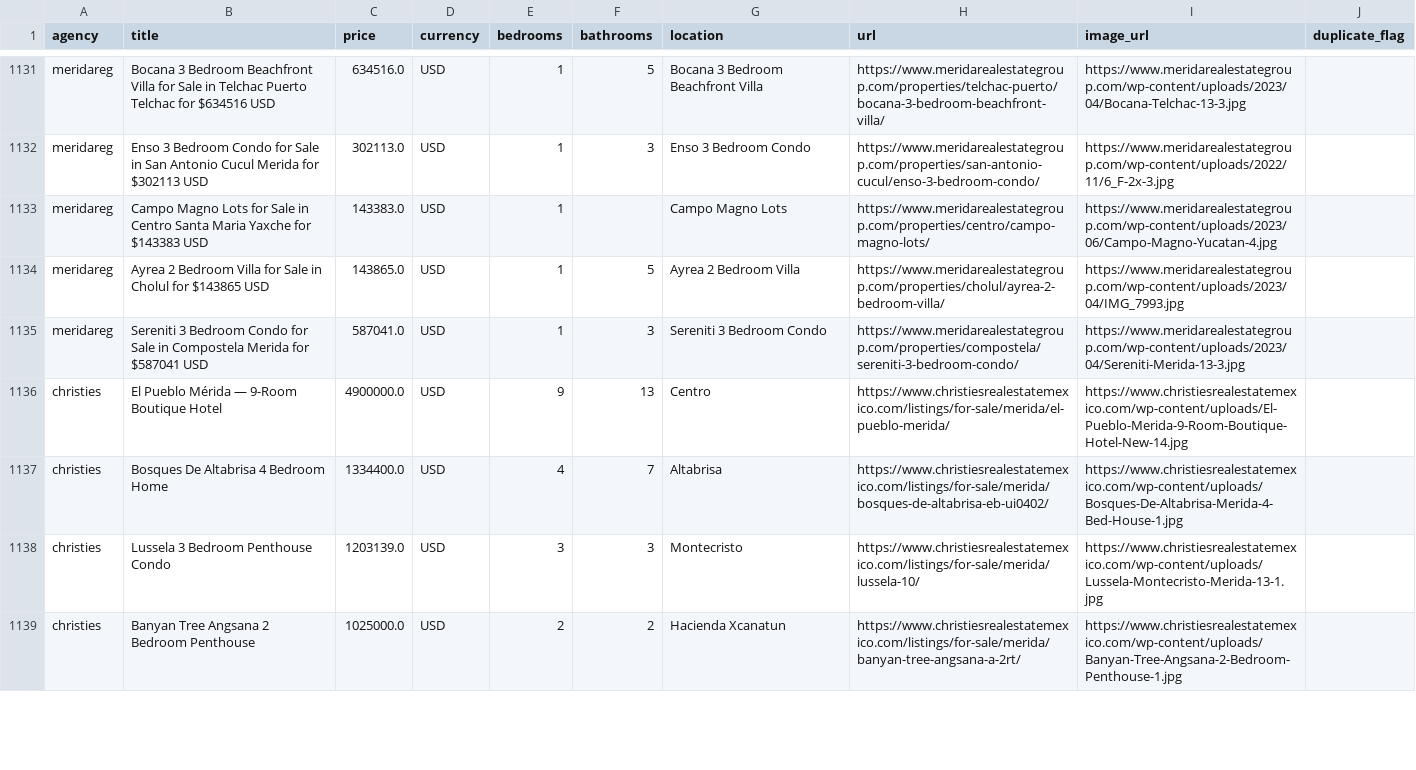
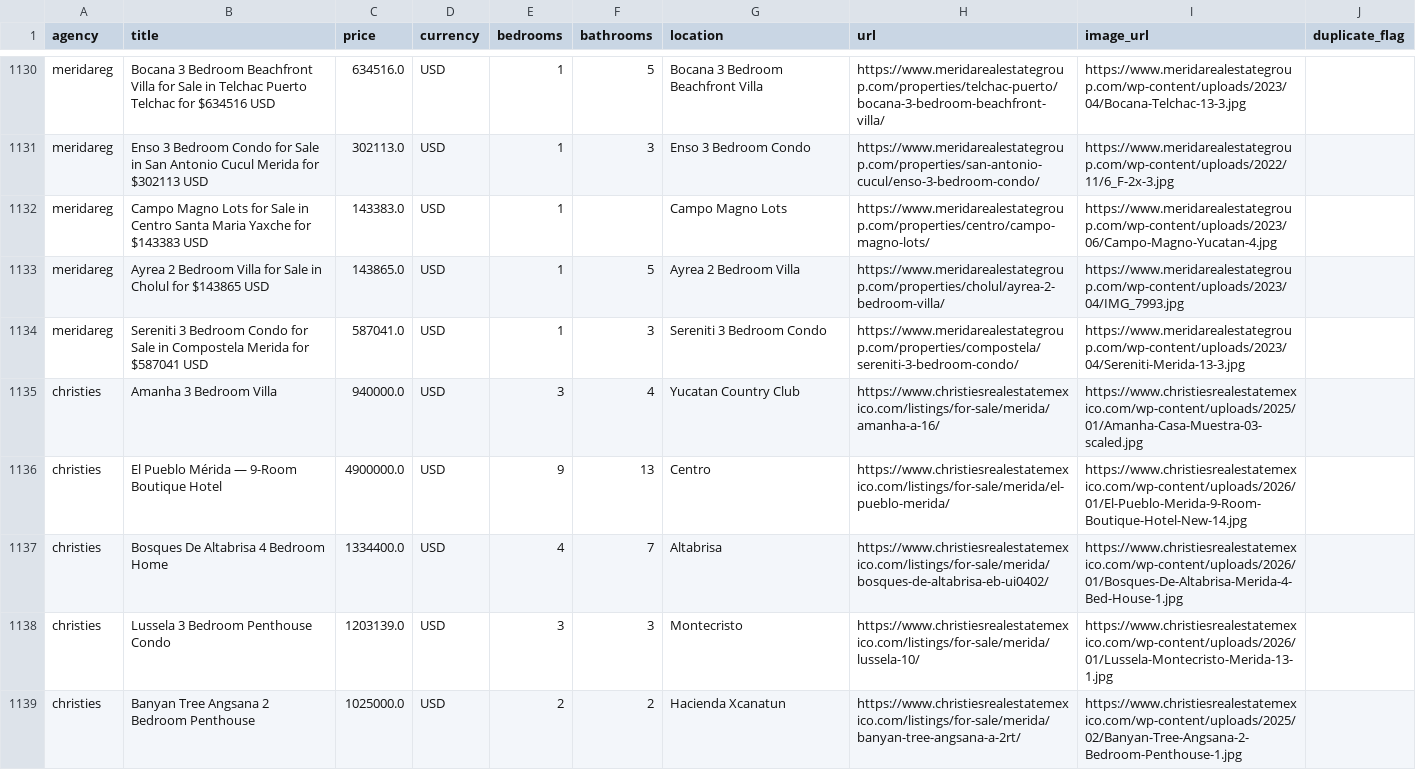
Before and after one commit to stefanbernius-gif/merida-property-portal, a CSV file: properties_all.csv, drawn as a sheet; only a part is shown, gaps mark what is left out; the diff covers the shown part only.

```diff
--- a/properties_all.csv
+++ b/properties_all.csv
@@ -1135,5 +1134,6 @@ meridareg,Ayrea 2 Bedroom Villa for Sale in Cholul for $143865 USD,143865.0,USD,
 meridareg,Sereniti 3 Bedroom Condo for Sale in Compostela Merida for $587041 USD,587041.0,USD,1,3,Sereniti 3 Bedroom Condo,https://www.meridarealestategroup.com/properties/compostela/sereniti-3-bedroom-condo/,https://www.meridarealestategroup.com/wp-content/uploads/2023/04/Sereniti-Merida-13-3.jpg,
-christies,El Pueblo Mérida — 9-Room Boutique Hotel,4900000.0,USD,9,13,Centro,https://www.christiesrealestatemexico.com/listings/for-sale/merida/el-pueblo-merida/,https://www.christiesrealestatemexico.com/wp-content/uploads/El-Pueblo-Merida-9-Room-Boutique-Hotel-New-14.jpg,
-christies,Bosques De Altabrisa 4 Bedroom Home,1334400.0,USD,4,7,Altabrisa,https://www.christiesrealestatemexico.com/listings/for-sale/merida/bosques-de-altabrisa-eb-ui0402/,https://www.christiesrealestatemexico.com/wp-content/uploads/Bosques-De-Altabrisa-Merida-4-Bed-House-1.jpg,
-christies,Lussela 3 Bedroom Penthouse Condo,1203139.0,USD,3,3,Montecristo,https://www.christiesrealestatemexico.com/listings/for-sale/merida/lussela-10/,https://www.christiesrealestatemexico.com/wp-content/uploads/Lussela-Montecristo-Merida-13-1.jpg,
-christies,Banyan Tree Angsana 2 Bedroom Penthouse,1025000.0,USD,2,2,Hacienda Xcanatun,https://www.christiesrealestatemexico.com/listings/for-sale/merida/banyan-tree-angsana-a-2rt/,https://www.christiesrealestatemexico.com/wp-content/uploads/Banyan-Tree-Angsana-2-Bedroom-Penthouse-1.jpg,
+christies,Amanha 3 Bedroom Villa,940000.0,USD,3,4,Yucatan Country Club,https://www.christiesrealestatemexico.com/listings/for-sale/merida/amanha-a-16/,https://www.christiesrealestatemexico.com/wp-content/uploads/2025/01/Amanha-Casa-Muestra-03-scaled.jpg,
+christies,El Pueblo Mérida — 9-Room Boutique Hotel,4900000.0,USD,9,13,Centro,https://www.christiesrealestatemexico.com/listings/for-sale/merida/el-pueblo-merida/,https://www.christiesrealestatemexico.com/wp-content/uploads/2026/01/El-Pueblo-Merida-9-Room-Boutique-Hotel-New-14.jpg,
+christies,Bosques De Altabrisa 4 Bedroom Home,1334400.0,USD,4,7,Altabrisa,https://www.christiesrealestatemexico.com/listings/for-sale/merida/bosques-de-altabrisa-eb-ui0402/,https://www.christiesrealestatemexico.com/wp-content/uploads/2026/01/Bosques-De-Altabrisa-Merida-4-Bed-House-1.jpg,
+christies,Lussela 3 Bedroom Penthouse Condo,1203139.0,USD,3,3,Montecristo,https://www.christiesrealestatemexico.com/listings/for-sale/merida/lussela-10/,https://www.christiesrealestatemexico.com/wp-content/uploads/2026/01/Lussela-Montecristo-Merida-13-1.jpg,
+christies,Banyan Tree Angsana 2 Bedroom Penthouse,1025000.0,USD,2,2,Hacienda Xcanatun,https://www.christiesrealestatemexico.com/listings/for-sale/merida/banyan-tree-angsana-a-2rt/,https://www.christiesrealestatemexico.com/wp-content/uploads/2025/02/Banyan-Tree-Angsana-2-Bedroom-Penthouse-1.jpg,
```
Also changed, not shown: 1 removed row and 4 edited cells elsewhere in this file, 1 other file.
